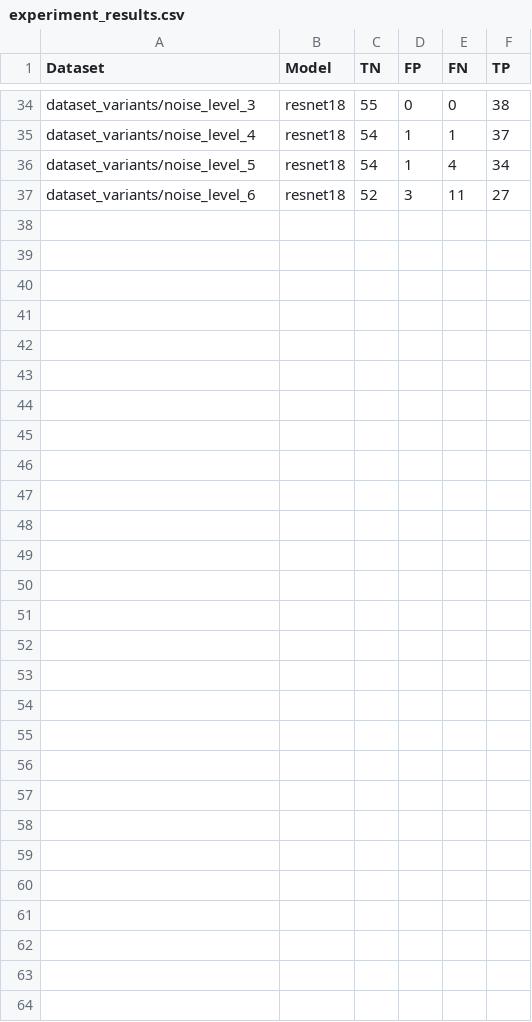
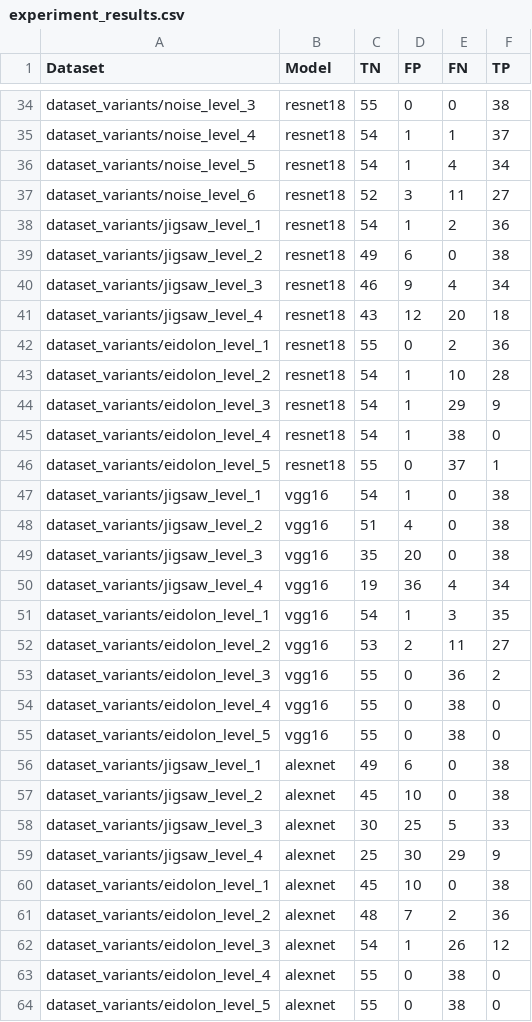
Before and after one commit to Yonom1/Neuroscience-Project, a CSV file: avr/experiment_results.csv, drawn as a sheet; only a part is shown, gaps mark what is left out; the diff names each change by its address in the sheet, - before the commit and + after, or states it on an @@ line.

```diff
--- a/avr/experiment_results.csv
+++ b/avr/experiment_results.csv
+row 38: dataset_variants/jigsaw_level_1 | resnet18 | 54 | 1 | 2 | 36
+row 39: dataset_variants/jigsaw_level_2 | resnet18 | 49 | 6 | 0 | 38
+row 40: dataset_variants/jigsaw_level_3 | resnet18 | 46 | 9 | 4 | 34
+row 41: dataset_variants/jigsaw_level_4 | resnet18 | 43 | 12 | 20 | 18
+row 42: dataset_variants/eidolon_level_1 | resnet18 | 55 | 0 | 2 | 36
+row 43: dataset_variants/eidolon_level_2 | resnet18 | 54 | 1 | 10 | 28
+row 44: dataset_variants/eidolon_level_3 | resnet18 | 54 | 1 | 29 | 9
+row 45: dataset_variants/eidolon_level_4 | resnet18 | 54 | 1 | 38 | 0
+row 46: dataset_variants/eidolon_level_5 | resnet18 | 55 | 0 | 37 | 1
+row 47: dataset_variants/jigsaw_level_1 | vgg16 | 54 | 1 | 0 | 38
+row 48: dataset_variants/jigsaw_level_2 | vgg16 | 51 | 4 | 0 | 38
+row 49: dataset_variants/jigsaw_level_3 | vgg16 | 35 | 20 | 0 | 38
+row 50: dataset_variants/jigsaw_level_4 | vgg16 | 19 | 36 | 4 | 34
+row 51: dataset_variants/eidolon_level_1 | vgg16 | 54 | 1 | 3 | 35
+row 52: dataset_variants/eidolon_level_2 | vgg16 | 53 | 2 | 11 | 27
+row 53: dataset_variants/eidolon_level_3 | vgg16 | 55 | 0 | 36 | 2
+row 54: dataset_variants/eidolon_level_4 | vgg16 | 55 | 0 | 38 | 0
+row 55: dataset_variants/eidolon_level_5 | vgg16 | 55 | 0 | 38 | 0
+row 56: dataset_variants/jigsaw_level_1 | alexnet | 49 | 6 | 0 | 38
+row 57: dataset_variants/jigsaw_level_2 | alexnet | 45 | 10 | 0 | 38
+row 58: dataset_variants/jigsaw_level_3 | alexnet | 30 | 25 | 5 | 33
+row 59: dataset_variants/jigsaw_level_4 | alexnet | 25 | 30 | 29 | 9
+row 60: dataset_variants/eidolon_level_1 | alexnet | 45 | 10 | 0 | 38
+row 61: dataset_variants/eidolon_level_2 | alexnet | 48 | 7 | 2 | 36
+row 62: dataset_variants/eidolon_level_3 | alexnet | 54 | 1 | 26 | 12
+row 63: dataset_variants/eidolon_level_4 | alexnet | 55 | 0 | 38 | 0
+row 64: dataset_variants/eidolon_level_5 | alexnet | 55 | 0 | 38 | 0
```
Also changed, not shown: 6 other files.
